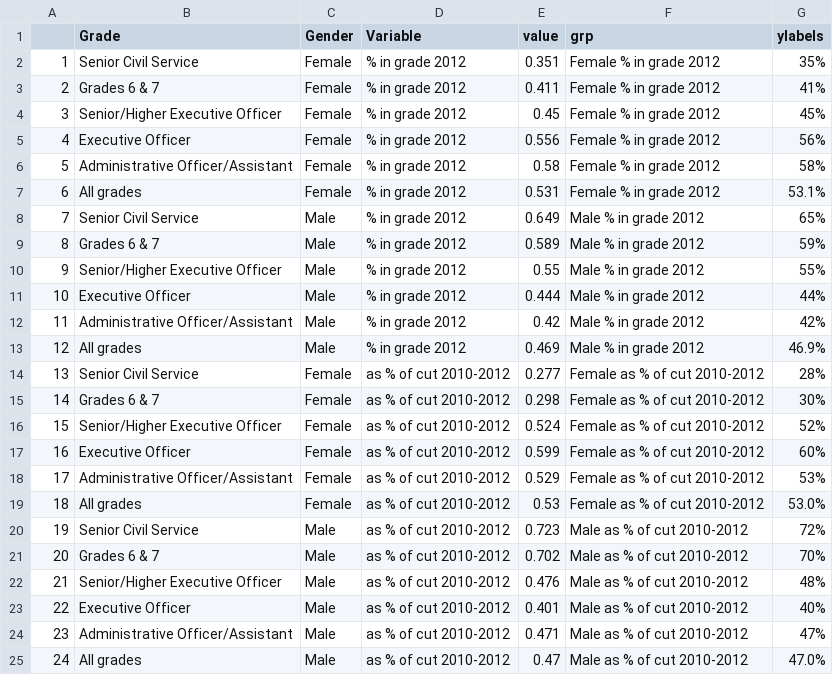
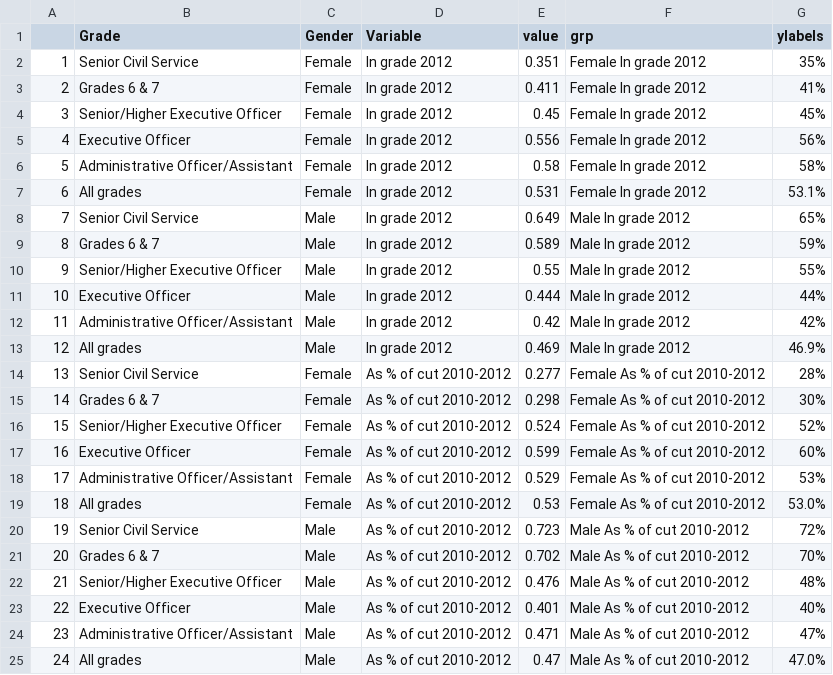
Before and after one commit to petrbouchal/ukgov, a CSV file: charts/ACSES charts/plot_GeGrChange_data.csv, drawn as a sheet.

Commit message:
Updates to charts as part of final WHM production

```diff
--- a/charts/ACSES charts/plot_GeGrChange_data.csv
+++ b/charts/ACSES charts/plot_GeGrChange_data.csv
@@ -1,25 +1,25 @@
 "","Grade","Gender","Variable","value","grp","ylabels"
-"1","Senior Civil Service","Female","% in grade 2012",0.351,"Female % in grade 2012","35%"
-"2","Grades 6 & 7","Female","% in grade 2012",0.411,"Female % in grade 2012","41%"
-"3","Senior/Higher Executive Officer","Female","% in grade 2012",0.45,"Female % in grade 2012","45%"
-"4","Executive Officer","Female","% in grade 2012",0.556,"Female % in grade 2012","56%"
-"5","Administrative Officer/Assistant","Female","% in grade 2012",0.58,"Female % in grade 2012","58%"
-"6","All grades","Female","% in grade 2012",0.531,"Female % in grade 2012","53.1%"
-"7","Senior Civil Service","Male","% in grade 2012",0.649,"Male % in grade 2012","65%"
-"8","Grades 6 & 7","Male","% in grade 2012",0.589,"Male % in grade 2012","59%"
-"9","Senior/Higher Executive Officer","Male","% in grade 2012",0.55,"Male % in grade 2012","55%"
-"10","Executive Officer","Male","% in grade 2012",0.444,"Male % in grade 2012","44%"
-"11","Administrative Officer/Assistant","Male","% in grade 2012",0.42,"Male % in grade 2012","42%"
-"12","All grades","Male","% in grade 2012",0.469,"Male % in grade 2012","46.9%"
-"13","Senior Civil Service","Female","as % of cut 2010-2012",0.277,"Female as % of cut 2010-2012","28%"
-"14","Grades 6 & 7","Female","as % of cut 2010-2012",0.298,"Female as % of cut 2010-2012","30%"
-"15","Senior/Higher Executive Officer","Female","as % of cut 2010-2012",0.524,"Female as % of cut 2010-2012","52%"
-"16","Executive Officer","Female","as % of cut 2010-2012",0.599,"Female as % of cut 2010-2012","60%"
-"17","Administrative Officer/Assistant","Female","as % of cut 2010-2012",0.529,"Female as % of cut 2010-2012","53%"
-"18","All grades","Female","as % of cut 2010-2012",0.53,"Female as % of cut 2010-2012","53.0%"
-"19","Senior Civil Service","Male","as % of cut 2010-2012",0.723,"Male as % of cut 2010-2012","72%"
-"20","Grades 6 & 7","Male","as % of cut 2010-2012",0.702,"Male as % of cut 2010-2012","70%"
-"21","Senior/Higher Executive Officer","Male","as % of cut 2010-2012",0.476,"Male as % of cut 2010-2012","48%"
-"22","Executive Officer","Male","as % of cut 2010-2012",0.401,"Male as % of cut 2010-2012","40%"
-"23","Administrative Officer/Assistant","Male","as % of cut 2010-2012",0.471,"Male as % of cut 2010-2012","47%"
-"24","All grades","Male","as % of cut 2010-2012",0.47,"Male as % of cut 2010-2012","47.0%"
+"1","Senior Civil Service","Female","In grade 2012",0.351,"Female In grade 2012","35%"
+"2","Grades 6 & 7","Female","In grade 2012",0.411,"Female In grade 2012","41%"
+"3","Senior/Higher Executive Officer","Female","In grade 2012",0.45,"Female In grade 2012","45%"
+"4","Executive Officer","Female","In grade 2012",0.556,"Female In grade 2012","56%"
+"5","Administrative Officer/Assistant","Female","In grade 2012",0.58,"Female In grade 2012","58%"
+"6","All grades","Female","In grade 2012",0.531,"Female In grade 2012","53.1%"
+"7","Senior Civil Service","Male","In grade 2012",0.649,"Male In grade 2012","65%"
+"8","Grades 6 & 7","Male","In grade 2012",0.589,"Male In grade 2012","59%"
+"9","Senior/Higher Executive Officer","Male","In grade 2012",0.55,"Male In grade 2012","55%"
+"10","Executive Officer","Male","In grade 2012",0.444,"Male In grade 2012","44%"
+"11","Administrative Officer/Assistant","Male","In grade 2012",0.42,"Male In grade 2012","42%"
+"12","All grades","Male","In grade 2012",0.469,"Male In grade 2012","46.9%"
+"13","Senior Civil Service","Female","As % of cut 2010-2012",0.277,"Female As % of cut 2010-2012","28%"
+"14","Grades 6 & 7","Female","As % of cut 2010-2012",0.298,"Female As % of cut 2010-2012","30%"
+"15","Senior/Higher Executive Officer","Female","As % of cut 2010-2012",0.524,"Female As % of cut 2010-2012","52%"
+"16","Executive Officer","Female","As % of cut 2010-2012",0.599,"Female As % of cut 2010-2012","60%"
+"17","Administrative Officer/Assistant","Female","As % of cut 2010-2012",0.529,"Female As % of cut 2010-2012","53%"
+"18","All grades","Female","As % of cut 2010-2012",0.53,"Female As % of cut 2010-2012","53.0%"
+"19","Senior Civil Service","Male","As % of cut 2010-2012",0.723,"Male As % of cut 2010-2012","72%"
+"20","Grades 6 & 7","Male","As % of cut 2010-2012",0.702,"Male As % of cut 2010-2012","70%"
+"21","Senior/Higher Executive Officer","Male","As % of cut 2010-2012",0.476,"Male As % of cut 2010-2012","48%"
+"22","Executive Officer","Male","As % of cut 2010-2012",0.401,"Male As % of cut 2010-2012","40%"
+"23","Administrative Officer/Assistant","Male","As % of cut 2010-2012",0.471,"Male As % of cut 2010-2012","47%"
+"24","All grades","Male","As % of cut 2010-2012",0.47,"Male As % of cut 2010-2012","47.0%"
```
Also changed, not shown: charts/ACSES charts/PSE change_data.csv, charts/ACSES charts/plot_DeDisabGrYr_Group_data.csv, 35 other files.
